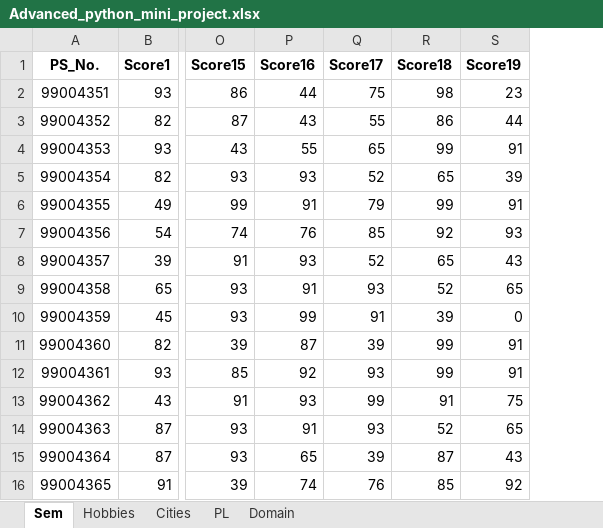
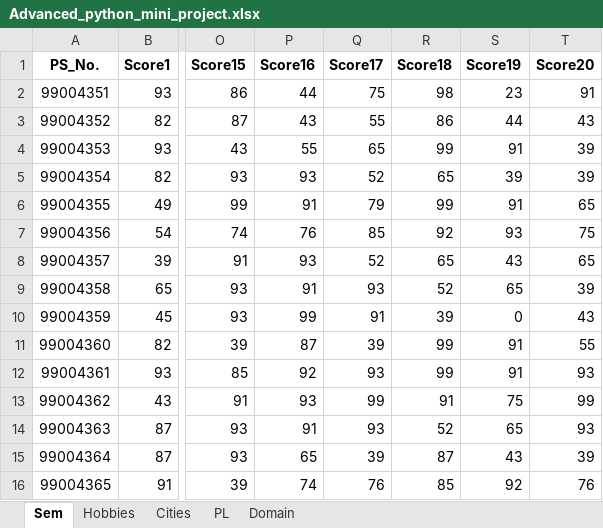
Before and after one commit to 99004351-Debashish/Advanced_Python_mini_project, an Excel workbook: Implementation/Advanced_python_mini_project.xlsx, sheet Sem, drawn as a sheet; only a part is shown, gaps mark what is left out; values as stored, in another font and other column widths than the file's, no borders; the diff names each change by its address in the sheet, - before the commit and + after, or states it on an @@ line.

Commit message:
excel file data added, data fetching done in sheet 1(using VsCode)

```diff
--- a/Implementation/Advanced_python_mini_project.xlsx (sheet Sem)
+++ b/Implementation/Advanced_python_mini_project.xlsx (sheet Sem)
+column T (Score20), rows 2-16: 91 | 43 | 39 | 39 | 65 | 75 | 65 | 39 | 43 | 55 | 93 | 99 | 93 | 39 | 76
```
Also changed, not shown: 2 other files.
